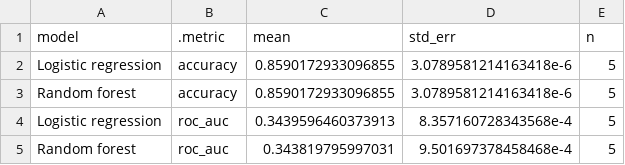
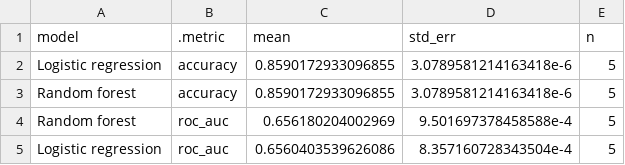
Before and after one commit to alex8528/TejadaStrop-MADA-project, a CSV file: results/tables/model_comparison.csv, drawn as a sheet.

Commit message:
Fix ROC AUC values and screening table labels

```diff
--- a/results/tables/model_comparison.csv
+++ b/results/tables/model_comparison.csv
@@ -3,3 +3,3 @@ Logistic regression,accuracy,0.8590172933096855,3.0789581214163418e-6,5
 Random forest,accuracy,0.8590172933096855,3.0789581214163418e-6,5
-Logistic regression,roc_auc,0.3439596460373913,8.357160728343568e-4,5
-Random forest,roc_auc,0.343819795997031,9.501697378458468e-4,5
+Random forest,roc_auc,0.656180204002969,9.501697378458588e-4,5
+Logistic regression,roc_auc,0.6560403539626086,8.357160728343504e-4,5
```
Also changed, not shown: 7 other files.
